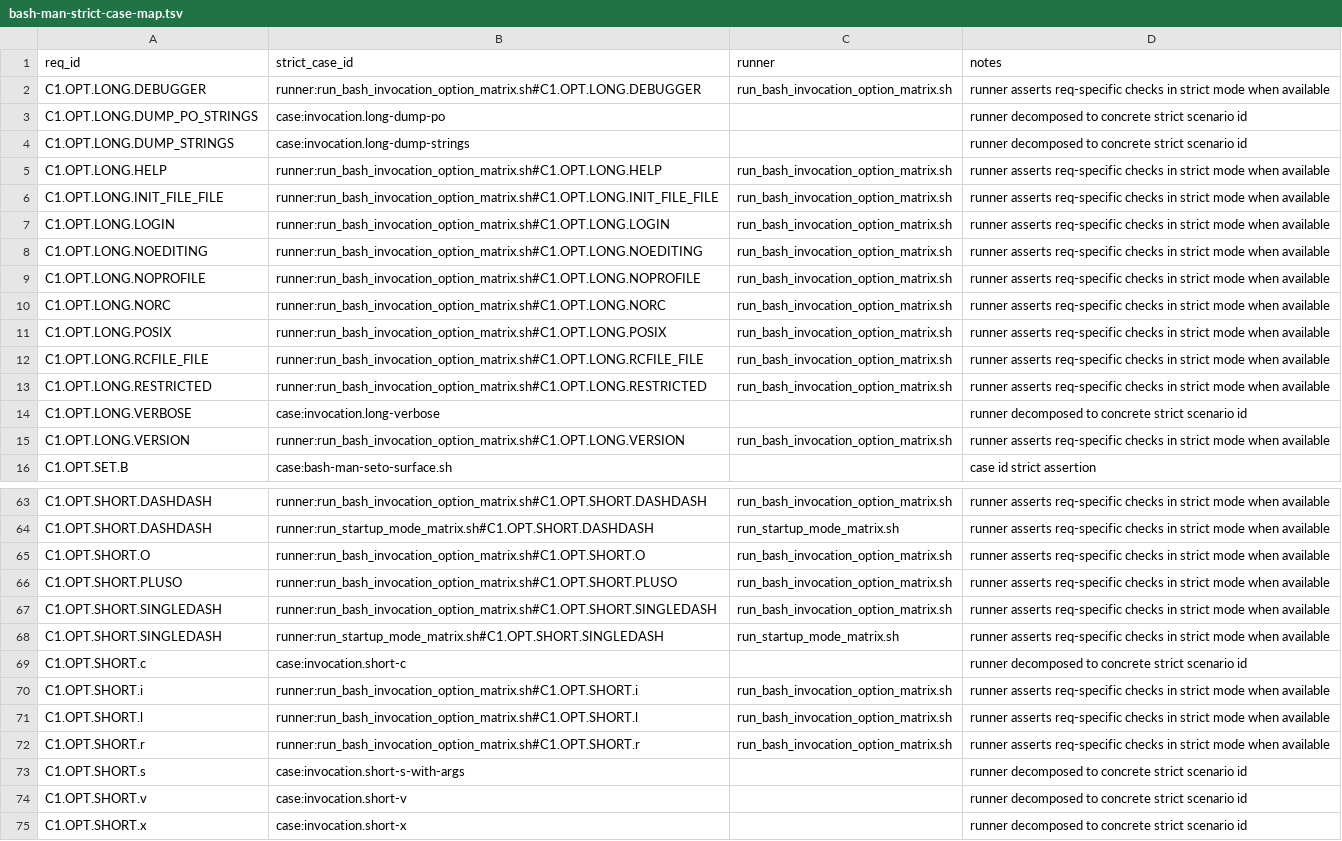
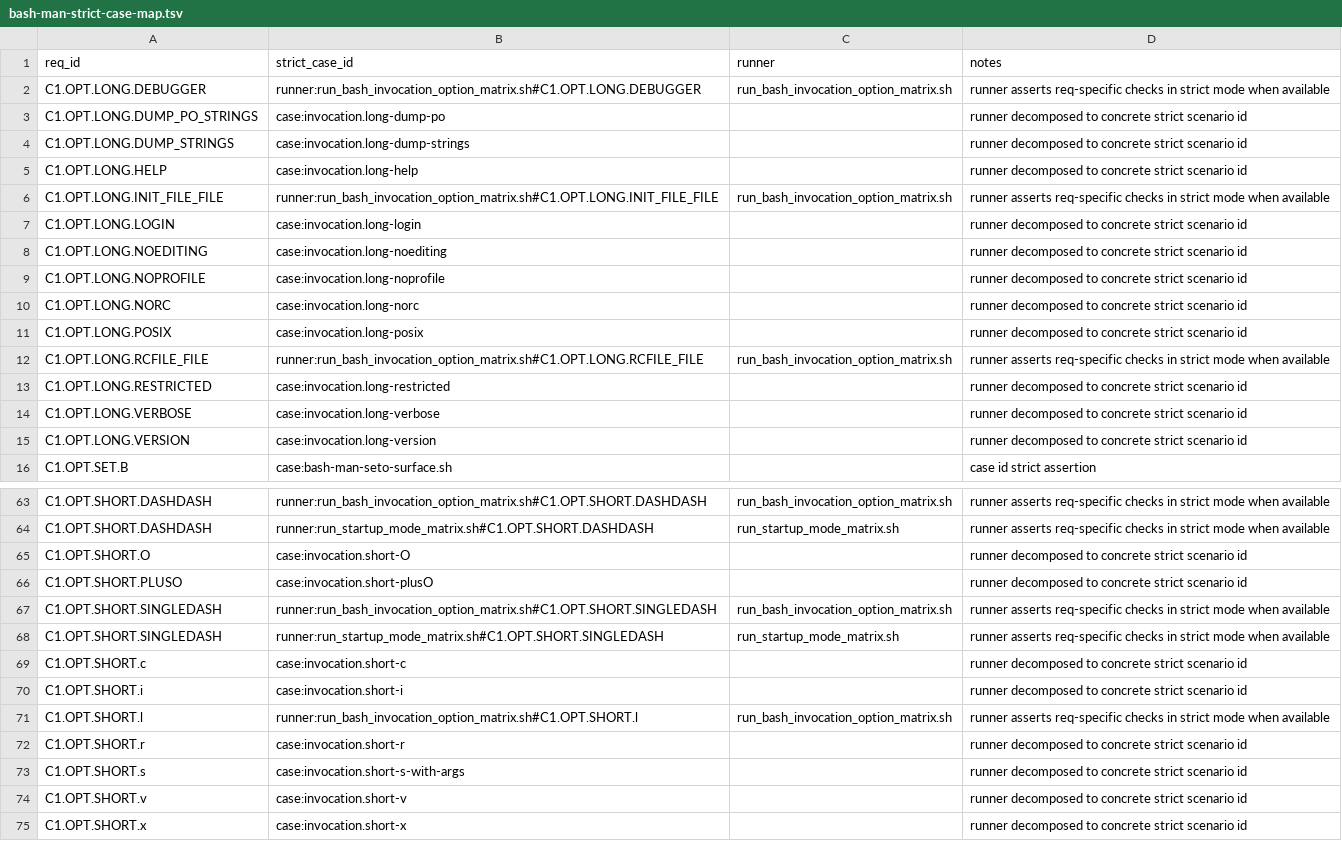
Before and after one commit to samliddicott/mcpash, a TSV file: docs/specs/bash-man-strict-case-map.tsv, drawn as a sheet; only a part is shown, gaps mark what is left out.

Commit message:
bash coverage: implement startup long options and decompose invocation rows

```diff
--- a/docs/specs/bash-man-strict-case-map.tsv
+++ b/docs/specs/bash-man-strict-case-map.tsv
@@ -4,13 +4,13 @@ C1.OPT.LONG.DUMP_PO_STRINGS	case:invocation.long-dump-po		runner decomposed to c
 C1.OPT.LONG.DUMP_STRINGS	case:invocation.long-dump-strings		runner decomposed to concrete strict scenario id
-C1.OPT.LONG.HELP	runner:run_bash_invocation_option_matrix.sh#C1.OPT.LONG.HELP	run_bash_invocation_option_matrix.sh	runner asserts req-specific checks in strict mode when available
+C1.OPT.LONG.HELP	case:invocation.long-help		runner decomposed to concrete strict scenario id
 C1.OPT.LONG.INIT_FILE_FILE	runner:run_bash_invocation_option_matrix.sh#C1.OPT.LONG.INIT_FILE_FILE	run_bash_invocation_option_matrix.sh	runner asserts req-specific checks in strict mode when available
-C1.OPT.LONG.LOGIN	runner:run_bash_invocation_option_matrix.sh#C1.OPT.LONG.LOGIN	run_bash_invocation_option_matrix.sh	runner asserts req-specific checks in strict mode when available
-C1.OPT.LONG.NOEDITING	runner:run_bash_invocation_option_matrix.sh#C1.OPT.LONG.NOEDITING	run_bash_invocation_option_matrix.sh	runner asserts req-specific checks in strict mode when available
-C1.OPT.LONG.NOPROFILE	runner:run_bash_invocation_option_matrix.sh#C1.OPT.LONG.NOPROFILE	run_bash_invocation_option_matrix.sh	runner asserts req-specific checks in strict mode when available
-C1.OPT.LONG.NORC	runner:run_bash_invocation_option_matrix.sh#C1.OPT.LONG.NORC	run_bash_invocation_option_matrix.sh	runner asserts req-specific checks in strict mode when available
-C1.OPT.LONG.POSIX	runner:run_bash_invocation_option_matrix.sh#C1.OPT.LONG.POSIX	run_bash_invocation_option_matrix.sh	runner asserts req-specific checks in strict mode when available
+C1.OPT.LONG.LOGIN	case:invocation.long-login		runner decomposed to concrete strict scenario id
+C1.OPT.LONG.NOEDITING	case:invocation.long-noediting		runner decomposed to concrete strict scenario id
+C1.OPT.LONG.NOPROFILE	case:invocation.long-noprofile		runner decomposed to concrete strict scenario id
+C1.OPT.LONG.NORC	case:invocation.long-norc		runner decomposed to concrete strict scenario id
+C1.OPT.LONG.POSIX	case:invocation.long-posix		runner decomposed to concrete strict scenario id
 C1.OPT.LONG.RCFILE_FILE	runner:run_bash_invocation_option_matrix.sh#C1.OPT.LONG.RCFILE_FILE	run_bash_invocation_option_matrix.sh	runner asserts req-specific checks in strict mode when available
-C1.OPT.LONG.RESTRICTED	runner:run_bash_invocation_option_matrix.sh#C1.OPT.LONG.RESTRICTED	run_bash_invocation_option_matrix.sh	runner asserts req-specific checks in strict mode when available
+C1.OPT.LONG.RESTRICTED	case:invocation.long-restricted		runner decomposed to concrete strict scenario id
 C1.OPT.LONG.VERBOSE	case:invocation.long-verbose		runner decomposed to concrete strict scenario id
-C1.OPT.LONG.VERSION	runner:run_bash_invocation_option_matrix.sh#C1.OPT.LONG.VERSION	run_bash_invocation_option_matrix.sh	runner asserts req-specific checks in strict mode when available
+C1.OPT.LONG.VERSION	case:invocation.long-version		runner decomposed to concrete strict scenario id
 C1.OPT.SET.B	case:bash-man-seto-surface.sh		case id strict assertion
@@ -64,4 +64,4 @@ C1.OPT.SHORT.DASHDASH	runner:run_bash_invocation_option_matrix.sh#C1.OPT.SHORT.D
 C1.OPT.SHORT.DASHDASH	runner:run_startup_mode_matrix.sh#C1.OPT.SHORT.DASHDASH	run_startup_mode_matrix.sh	runner asserts req-specific checks in strict mode when available
-C1.OPT.SHORT.O	runner:run_bash_invocation_option_matrix.sh#C1.OPT.SHORT.O	run_bash_invocation_option_matrix.sh	runner asserts req-specific checks in strict mode when available
-C1.OPT.SHORT.PLUSO	runner:run_bash_invocation_option_matrix.sh#C1.OPT.SHORT.PLUSO	run_bash_invocation_option_matrix.sh	runner asserts req-specific checks in strict mode when available
+C1.OPT.SHORT.O	case:invocation.short-O		runner decomposed to concrete strict scenario id
+C1.OPT.SHORT.PLUSO	case:invocation.short-plusO		runner decomposed to concrete strict scenario id
 C1.OPT.SHORT.SINGLEDASH	runner:run_bash_invocation_option_matrix.sh#C1.OPT.SHORT.SINGLEDASH	run_bash_invocation_option_matrix.sh	runner asserts req-specific checks in strict mode when available
@@ -69,5 +69,5 @@ C1.OPT.SHORT.SINGLEDASH	runner:run_startup_mode_matrix.sh#C1.OPT.SHORT.SINGLEDAS
 C1.OPT.SHORT.c	case:invocation.short-c		runner decomposed to concrete strict scenario id
-C1.OPT.SHORT.i	runner:run_bash_invocation_option_matrix.sh#C1.OPT.SHORT.i	run_bash_invocation_option_matrix.sh	runner asserts req-specific checks in strict mode when available
+C1.OPT.SHORT.i	case:invocation.short-i		runner decomposed to concrete strict scenario id
 C1.OPT.SHORT.l	runner:run_bash_invocation_option_matrix.sh#C1.OPT.SHORT.l	run_bash_invocation_option_matrix.sh	runner asserts req-specific checks in strict mode when available
-C1.OPT.SHORT.r	runner:run_bash_invocation_option_matrix.sh#C1.OPT.SHORT.r	run_bash_invocation_option_matrix.sh	runner asserts req-specific checks in strict mode when available
+C1.OPT.SHORT.r	case:invocation.short-r		runner decomposed to concrete strict scenario id
 C1.OPT.SHORT.s	case:invocation.short-s-with-args		runner decomposed to concrete strict scenario id
```
Also changed, not shown: 6 other files.
